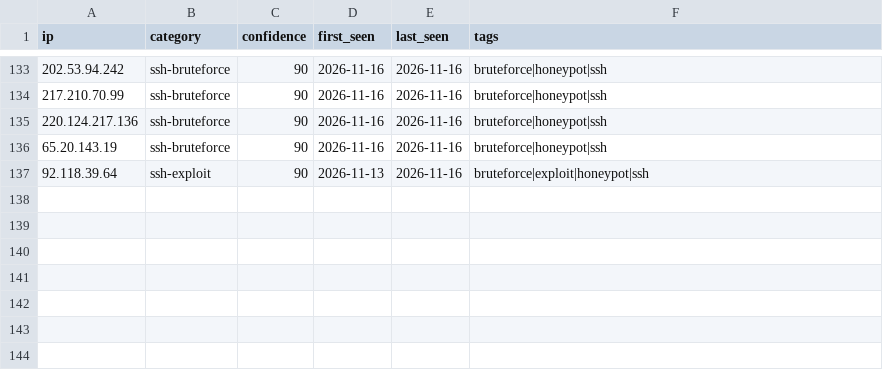
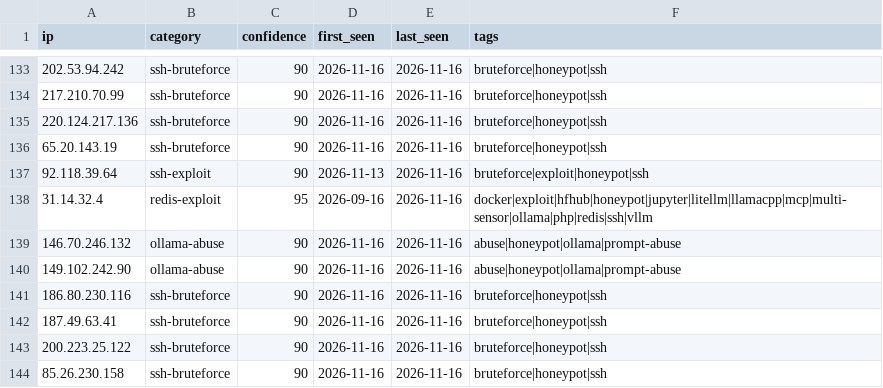
Before and after one commit to Zikmadol/trapline-ioc, a CSV file: daily/2026-11-16.csv, drawn as a sheet; only a part is shown, gaps mark what is left out.

```diff
--- a/daily/2026-11-16.csv
+++ b/daily/2026-11-16.csv
@@ -137 +137,8 @@ ip,category,confidence,first_seen,last_seen,tags
 92.118.39.64,ssh-exploit,90,2026-11-13,2026-11-16,bruteforce|exploit|honeypot|ssh
+31.14.32.4,redis-exploit,95,2026-09-16,2026-11-16,docker|exploit|hfhub|honeypot|jupyter|litellm|llamacpp|mcp|multi-sensor|ollama|php|redis|ssh|vllm
+146.70.246.132,ollama-abuse,90,2026-11-16,2026-11-16,abuse|honeypot|ollama|prompt-abuse
+149.102.242.90,ollama-abuse,90,2026-11-16,2026-11-16,abuse|honeypot|ollama|prompt-abuse
+186.80.230.116,ssh-bruteforce,90,2026-11-16,2026-11-16,bruteforce|honeypot|ssh
+187.49.63.41,ssh-bruteforce,90,2026-11-16,2026-11-16,bruteforce|honeypot|ssh
+200.223.25.122,ssh-bruteforce,90,2026-11-16,2026-11-16,bruteforce|honeypot|ssh
+85.26.230.158,ssh-bruteforce,90,2026-11-16,2026-11-16,bruteforce|honeypot|ssh
```
Also changed, not shown: feeds/ai-infra.csv, feeds/all-observed.csv, 14 other files.
